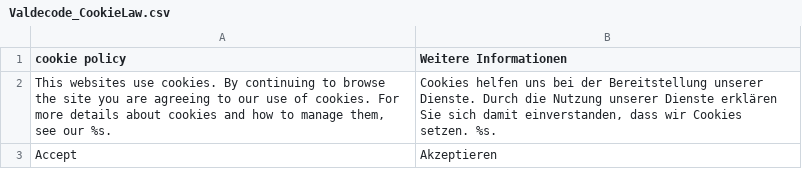
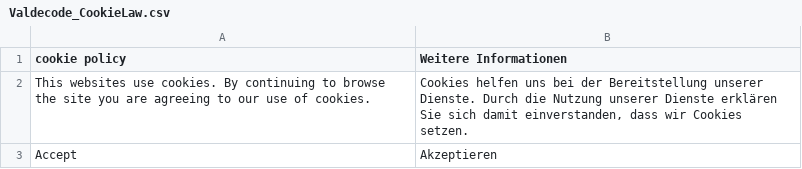
Before and after one commit to OpenMageModuleFostering/vhaldecode_cookielaw, a CSV file: app/locale/de_DE/Valdecode_CookieLaw.csv, drawn as a sheet.

```diff
--- a/app/locale/de_DE/Valdecode_CookieLaw.csv
+++ b/app/locale/de_DE/Valdecode_CookieLaw.csv
@@ -1,3 +1,3 @@
 "cookie policy","Weitere Informationen"
-"This websites use cookies. By continuing to browse the site you are agreeing to our use of cookies. For more details about cookies and how to manage them, see our %s.","Cookies helfen uns bei der Bereitstellung unserer Dienste. Durch die Nutzung unserer Dienste erklären Sie sich damit einverstanden, dass wir Cookies setzen. %s."
+"This websites use cookies. By continuing to browse the site you are agreeing to our use of cookies.","Cookies helfen uns bei der Bereitstellung unserer Dienste. Durch die Nutzung unserer Dienste erklären Sie sich damit einverstanden, dass wir Cookies setzen."
 "Accept","Akzeptieren"
```
Also changed, not shown: app/locale/en_US/Valdecode_CookieLaw.csv, app/locale/es_ES/Valdecode_CookieLaw.csv, 22 other files.
